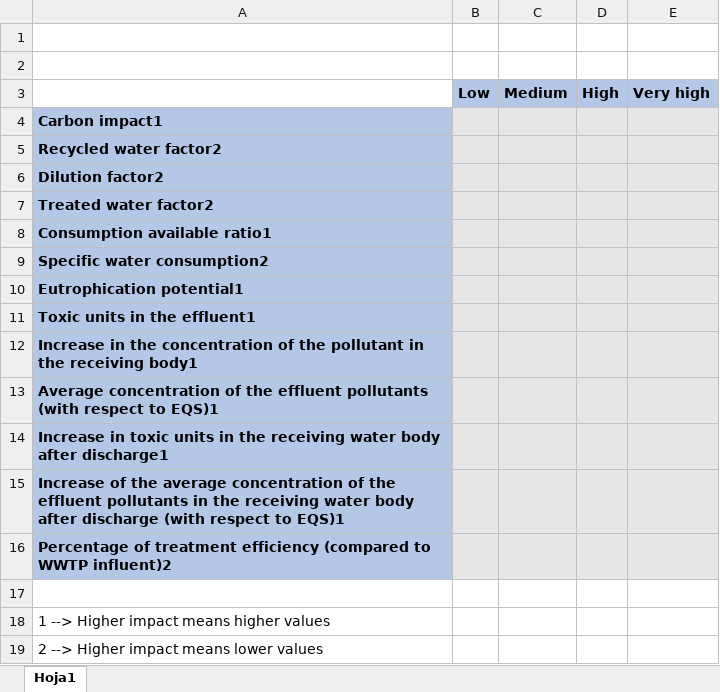
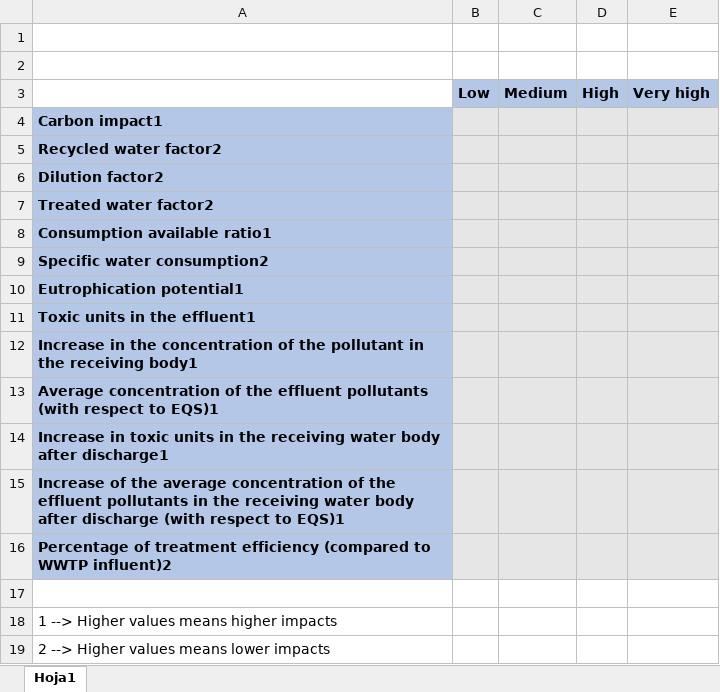
Before and after one commit to icra/WIAT_front, an Excel workbook: public/risk_threshold.xlsx, sheet Hoja1, drawn as a sheet; values as stored, in another font and other column widths than the file's, no borders; the diff names each change by its address in the sheet, - before the commit and + after, or states it on an @@ line.

```diff
--- a/public/risk_threshold.xlsx (sheet Hoja1)
+++ b/public/risk_threshold.xlsx (sheet Hoja1)
-A18: 1 --> Higher impact means higher values
+A18: 1 --> Higher values means higher impacts
-A19: 2 --> Higher impact means lower values
+A19: 2 --> Higher values means lower impacts
```
Also changed, not shown: 6 other files.
